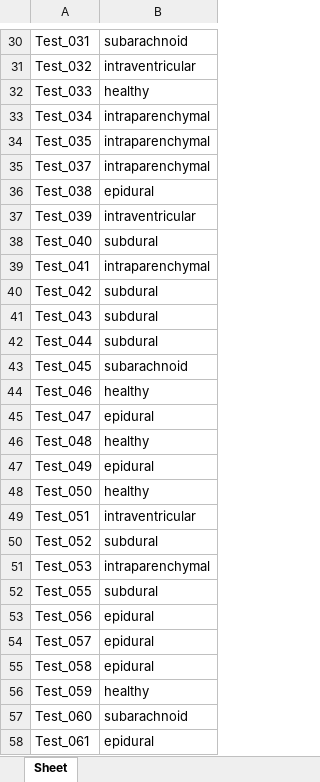
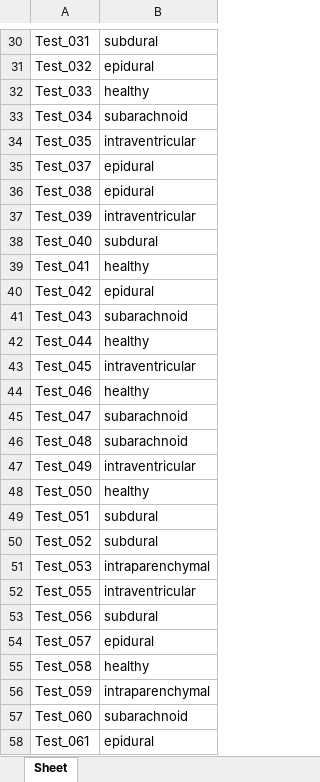
Before and after one commit to IShengFang/Digital_Medicine_2020Fall_RSNA_ICH_Detection, an Excel workbook: testing_result.xlsx, sheet Sheet, drawn as a sheet; only a part is shown, gaps mark what is left out; values as stored, in another font and other column widths than the file's, no borders; the diff covers the shown part only; the diff names each change by its address in the sheet, - before the commit and + after, or states it on an @@ line.

```diff
--- a/testing_result.xlsx (sheet Sheet)
+++ b/testing_result.xlsx (sheet Sheet)
-B30: subarachnoid
+B30: subdural
-B31: intraventricular
+B31: epidural
-B33: intraparenchymal
+B33: subarachnoid
-B34: intraparenchymal
+B34: intraventricular
-B35: intraparenchymal
+B35: epidural
-B39: intraparenchymal
+B39: healthy
-B40: subdural
+B40: epidural
-B41: subdural
+B41: subarachnoid
-B42: subdural
+B42: healthy
-B43: subarachnoid
+B43: intraventricular
-B45: epidural
+B45: subarachnoid
-B46: healthy
+B46: subarachnoid
-B47: epidural
+B47: intraventricular
-B49: intraventricular
+B49: subdural
-B52: subdural
+B52: intraventricular
-B53: epidural
+B53: subdural
-B55: epidural
+B55: healthy
-B56: healthy
+B56: intraparenchymal
```
Also changed, not shown: 361 edited cells elsewhere in this sheet, 2 other files.
